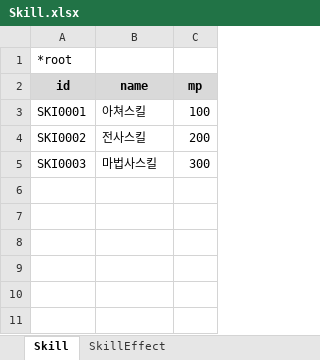
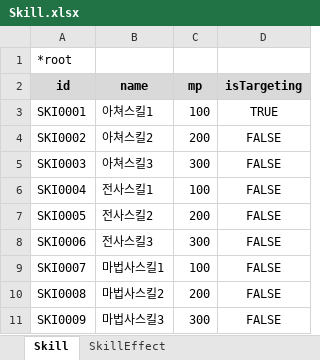
Before and after one commit to OnionLee/game-table, an Excel workbook: GameTable-Converter/Skill.xlsx, sheet Skill, drawn as a sheet; values as stored, in another font and other column widths than the file's, no borders; the diff names each change by its address in the sheet, - before the commit and + after, or states it on an @@ line.

```diff
--- a/GameTable-Converter/Skill.xlsx (sheet Skill)
+++ b/GameTable-Converter/Skill.xlsx (sheet Skill)
+column D (isTargeting), rows 3-5: TRUE | FALSE | FALSE
-B3 (name): 아쳐스킬
+B3 (name): 아쳐스킬1
-B4 (name): 전사스킬
+B4 (name): 아쳐스킬2
-B5 (name): 마법사스킬
+B5 (name): 아쳐스킬3
+row 6: SKI0004 | 전사스킬1 | 100 | FALSE
+row 7: SKI0005 | 전사스킬2 | 200 | FALSE
+row 8: SKI0006 | 전사스킬3 | 300 | FALSE
+row 9: SKI0007 | 마법사스킬1 | 100 | FALSE
+row 10: SKI0008 | 마법사스킬2 | 200 | FALSE
+row 11: SKI0009 | 마법사스킬3 | 300 | FALSE
```
Also changed, not shown: sheet SkillEffectUpgrade, sheet SkillEffect, GameTable-Converter/Character.xlsx, 2 other files.
